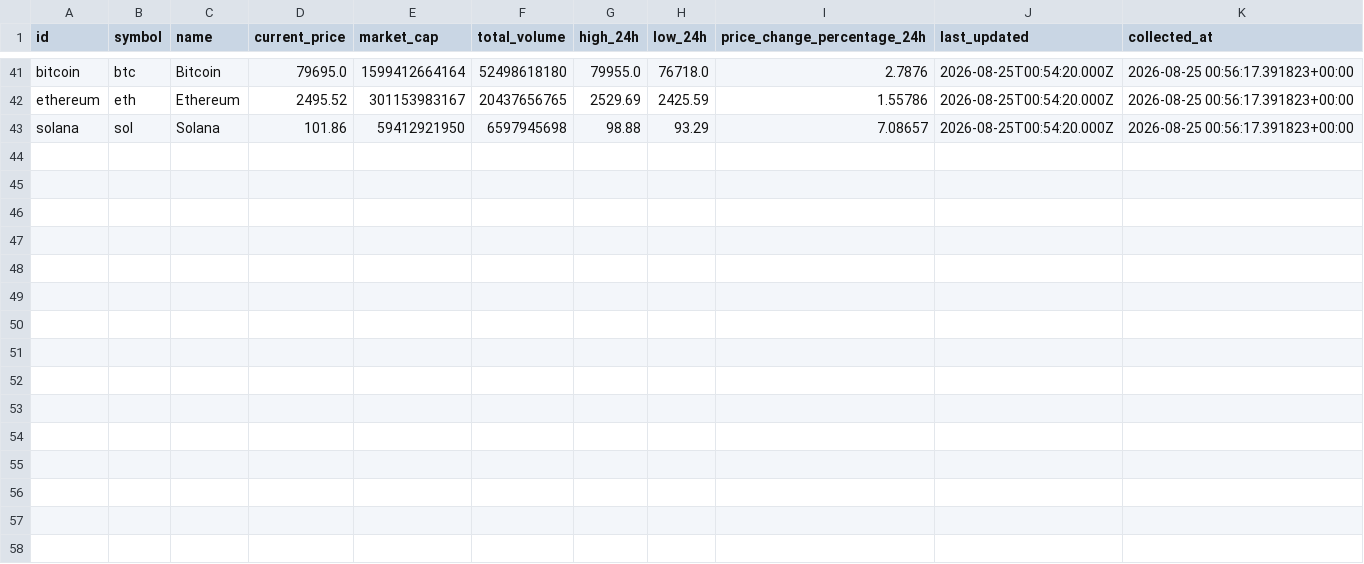
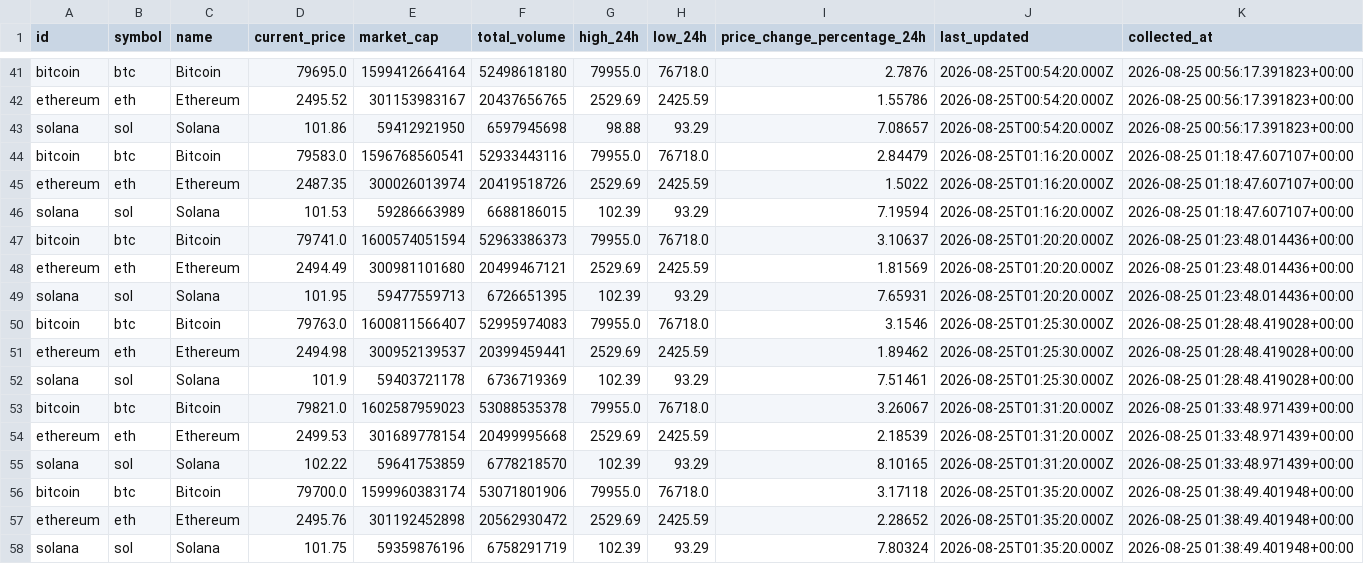
Before and after one commit to zia-da-13/live-crypto-data-pipeline, a CSV file: data/crypto_market_data.csv, drawn as a sheet; only a part is shown, gaps mark what is left out; the diff names each change by its address in the sheet, - before the commit and + after, or states it on an @@ line.

Commit message:
Build interactive Streamlit crypto dashboard

```diff
--- a/data/crypto_market_data.csv
+++ b/data/crypto_market_data.csv
+row 44: bitcoin | btc | Bitcoin | 79583.0 | 1596768560541 | 52933443116 | 79955.0 | 76718.0 | 2.84479 | 2026-08-25T01:16:20.000Z | 2026-08-25 01:18:47.607107+00:00
+row 45: ethereum | eth | Ethereum | 2487.35 | 300026013974 | 20419518726 | 2529.69 | 2425.59 | 1.5022 | 2026-08-25T01:16:20.000Z | 2026-08-25 01:18:47.607107+00:00
+row 46: solana | sol | Solana | 101.53 | 59286663989 | 6688186015 | 102.39 | 93.29 | 7.19594 | 2026-08-25T01:16:20.000Z | 2026-08-25 01:18:47.607107+00:00
+row 47: bitcoin | btc | Bitcoin | 79741.0 | 1600574051594 | 52963386373 | 79955.0 | 76718.0 | 3.10637 | 2026-08-25T01:20:20.000Z | 2026-08-25 01:23:48.014436+00:00
+row 48: ethereum | eth | Ethereum | 2494.49 | 300981101680 | 20499467121 | 2529.69 | 2425.59 | 1.81569 | 2026-08-25T01:20:20.000Z | 2026-08-25 01:23:48.014436+00:00
+row 49: solana | sol | Solana | 101.95 | 59477559713 | 6726651395 | 102.39 | 93.29 | 7.65931 | 2026-08-25T01:20:20.000Z | 2026-08-25 01:23:48.014436+00:00
+row 50: bitcoin | btc | Bitcoin | 79763.0 | 1600811566407 | 52995974083 | 79955.0 | 76718.0 | 3.1546 | 2026-08-25T01:25:30.000Z | 2026-08-25 01:28:48.419028+00:00
+row 51: ethereum | eth | Ethereum | 2494.98 | 300952139537 | 20399459441 | 2529.69 | 2425.59 | 1.89462 | 2026-08-25T01:25:30.000Z | 2026-08-25 01:28:48.419028+00:00
+row 52: solana | sol | Solana | 101.9 | 59403721178 | 6736719369 | 102.39 | 93.29 | 7.51461 | 2026-08-25T01:25:30.000Z | 2026-08-25 01:28:48.419028+00:00
+row 53: bitcoin | btc | Bitcoin | 79821.0 | 1602587959023 | 53088535378 | 79955.0 | 76718.0 | 3.26067 | 2026-08-25T01:31:20.000Z | 2026-08-25 01:33:48.971439+00:00
+row 54: ethereum | eth | Ethereum | 2499.53 | 301689778154 | 20499995668 | 2529.69 | 2425.59 | 2.18539 | 2026-08-25T01:31:20.000Z | 2026-08-25 01:33:48.971439+00:00
+row 55: solana | sol | Solana | 102.22 | 59641753859 | 6778218570 | 102.39 | 93.29 | 8.10165 | 2026-08-25T01:31:20.000Z | 2026-08-25 01:33:48.971439+00:00
+row 56: bitcoin | btc | Bitcoin | 79700.0 | 1599960383174 | 53071801906 | 79955.0 | 76718.0 | 3.17118 | 2026-08-25T01:35:20.000Z | 2026-08-25 01:38:49.401948+00:00
+row 57: ethereum | eth | Ethereum | 2495.76 | 301192452898 | 20562930472 | 2529.69 | 2425.59 | 2.28652 | 2026-08-25T01:35:20.000Z | 2026-08-25 01:38:49.401948+00:00
+row 58: solana | sol | Solana | 101.75 | 59359876196 | 6758291719 | 102.39 | 93.29 | 7.80324 | 2026-08-25T01:35:20.000Z | 2026-08-25 01:38:49.401948+00:00
```
Also changed, not shown: 4 other files.
